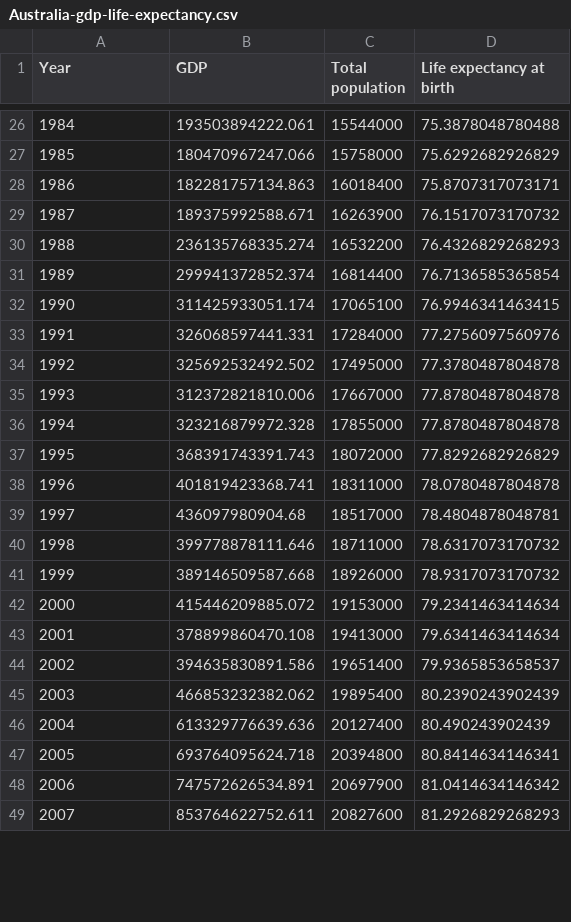
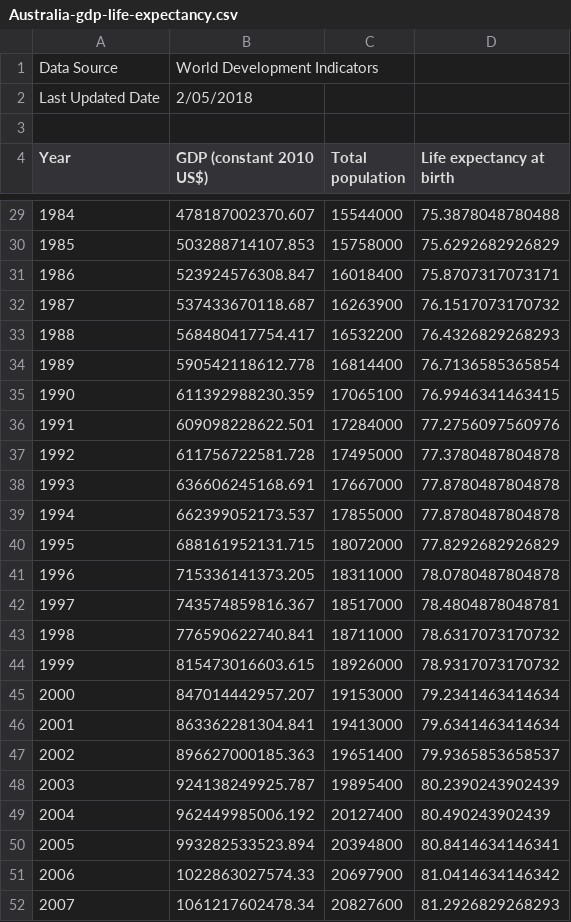
Before and after one commit to mvngu/hsnote, a CSV file: data/12/Australia-gdp-life-expectancy.csv, drawn as a sheet; only a part is shown, gaps mark what is left out; the diff covers the shown part only.

```diff
--- a/data/12/Australia-gdp-life-expectancy.csv
+++ b/data/12/Australia-gdp-life-expectancy.csv
@@ -1 +1,4 @@
-Year,GDP,Total population,Life expectancy at birth
+Data Source,World Development Indicators,,
+Last Updated Date,2/05/2018,,
+,,,
+Year,GDP (constant 2010 US$),Total population,Life expectancy at birth
@@ -26,24 +29,24 @@ Year,GDP,Total population,Life expectancy at birth
-1984,193503894222.061,15544000,75.3878048780488
-1985,180470967247.066,15758000,75.6292682926829
-1986,182281757134.863,16018400,75.8707317073171
-1987,189375992588.671,16263900,76.1517073170732
-1988,236135768335.274,16532200,76.4326829268293
-1989,299941372852.374,16814400,76.7136585365854
-1990,311425933051.174,17065100,76.9946341463415
-1991,326068597441.331,17284000,77.2756097560976
-1992,325692532492.502,17495000,77.3780487804878
-1993,312372821810.006,17667000,77.8780487804878
-1994,323216879972.328,17855000,77.8780487804878
-1995,368391743391.743,18072000,77.8292682926829
-1996,401819423368.741,18311000,78.0780487804878
-1997,436097980904.68,18517000,78.4804878048781
-1998,399778878111.646,18711000,78.6317073170732
-1999,389146509587.668,18926000,78.9317073170732
-2000,415446209885.072,19153000,79.2341463414634
-2001,378899860470.108,19413000,79.6341463414634
-2002,394635830891.586,19651400,79.9365853658537
-2003,466853232382.062,19895400,80.2390243902439
-2004,613329776639.636,20127400,80.490243902439
-2005,693764095624.718,20394800,80.8414634146341
-2006,747572626534.891,20697900,81.0414634146342
-2007,853764622752.611,20827600,81.2926829268293
+1984,478187002370.607,15544000,75.3878048780488
+1985,503288714107.853,15758000,75.6292682926829
+1986,523924576308.847,16018400,75.8707317073171
+1987,537433670118.687,16263900,76.1517073170732
+1988,568480417754.417,16532200,76.4326829268293
+1989,590542118612.778,16814400,76.7136585365854
+1990,611392988230.359,17065100,76.9946341463415
+1991,609098228622.501,17284000,77.2756097560976
+1992,611756722581.728,17495000,77.3780487804878
+1993,636606245168.691,17667000,77.8780487804878
+1994,662399052173.537,17855000,77.8780487804878
+1995,688161952131.715,18072000,77.8292682926829
+1996,715336141373.205,18311000,78.0780487804878
+1997,743574859816.367,18517000,78.4804878048781
+1998,776590622740.841,18711000,78.6317073170732
+1999,815473016603.615,18926000,78.9317073170732
+2000,847014442957.207,19153000,79.2341463414634
+2001,863362281304.841,19413000,79.6341463414634
+2002,896627000185.363,19651400,79.9365853658537
+2003,924138249925.787,19895400,80.2390243902439
+2004,962449985006.192,20127400,80.490243902439
+2005,993282533523.894,20394800,80.8414634146341
+2006,1022863027574.33,20697900,81.0414634146342
+2007,1061217602478.34,20827600,81.2926829268293
```
Also changed, not shown: 32 edited cells elsewhere in this file, data/12/gdp-life-expectancy-1960.csv, data/12/gdp-life-expectancy-1970.csv, 5 other files.
